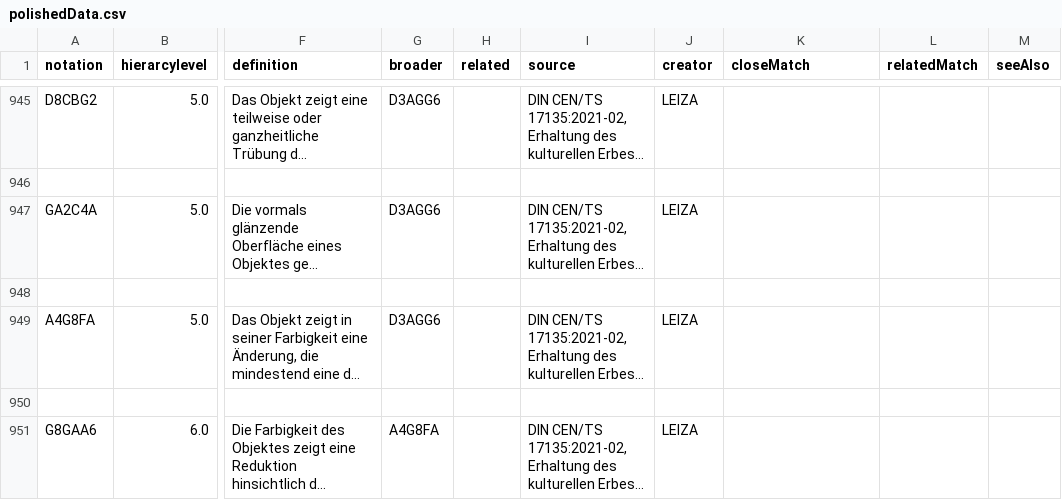
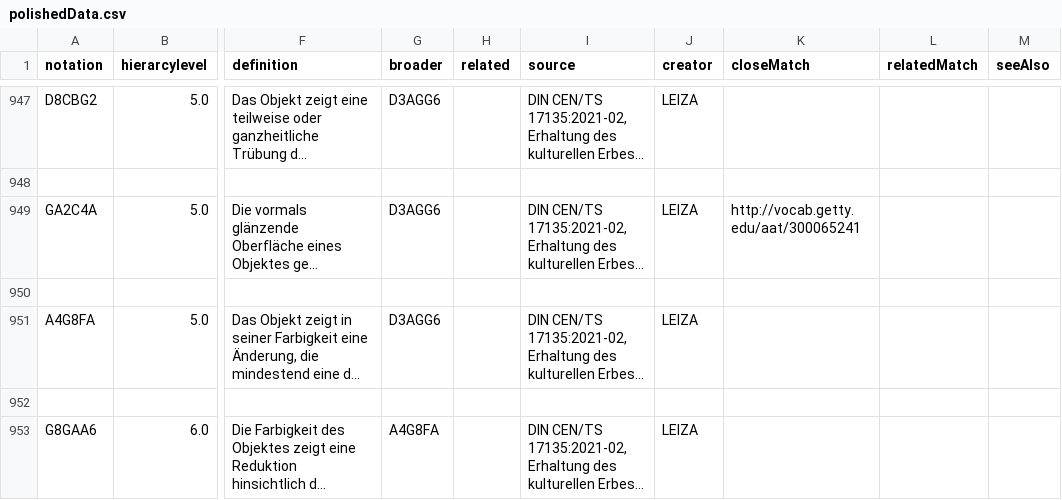
Before and after one commit to LasseMempel/terminologies, a CSV file: konservierungsthesaurus/polishedData.csv, drawn as a sheet; only a part is shown, gaps mark what is left out; long unchanged cells end in …; addresses are those after the commit; the diff covers the shown part only; the diff names each change by its address in the sheet, - before the commit and + after, or states it on an @@ line.

```diff
--- a/konservierungsthesaurus/polishedData.csv
+++ b/konservierungsthesaurus/polishedData.csv
-K949 (closeMatch): (empty)
+K949 (closeMatch): http://vocab.getty.edu/aat/300065241
```
Also changed, not shown: 6 added rows and 9 edited cells elsewhere in this file, konservierungsthesaurus/data.csv, 3 other files.
